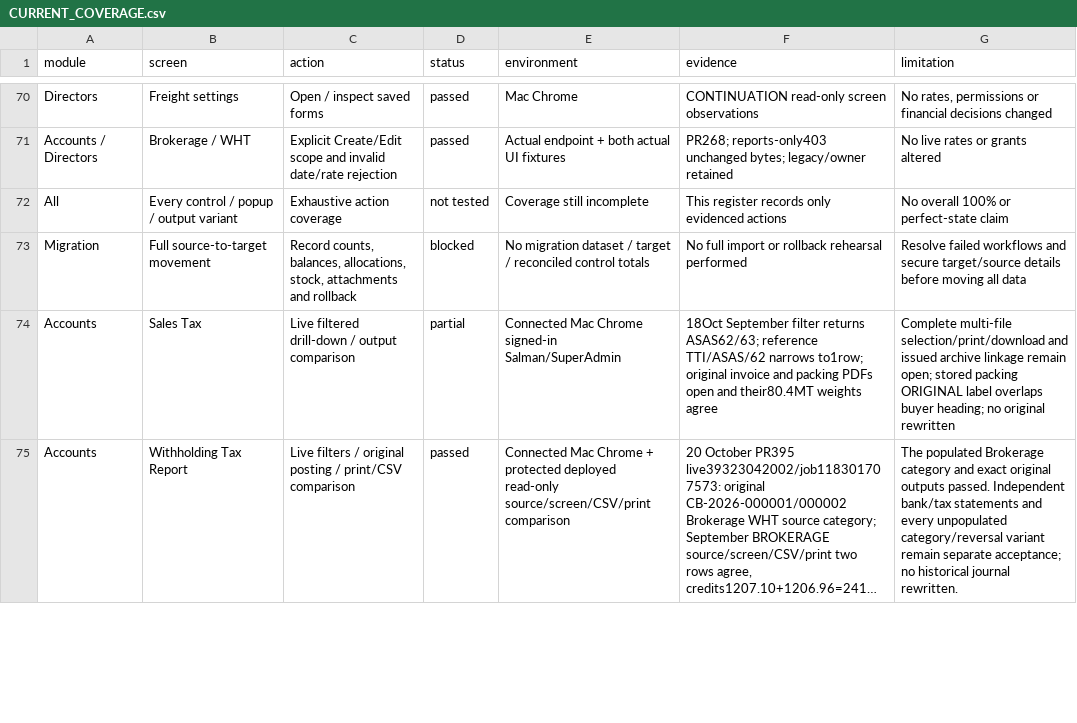
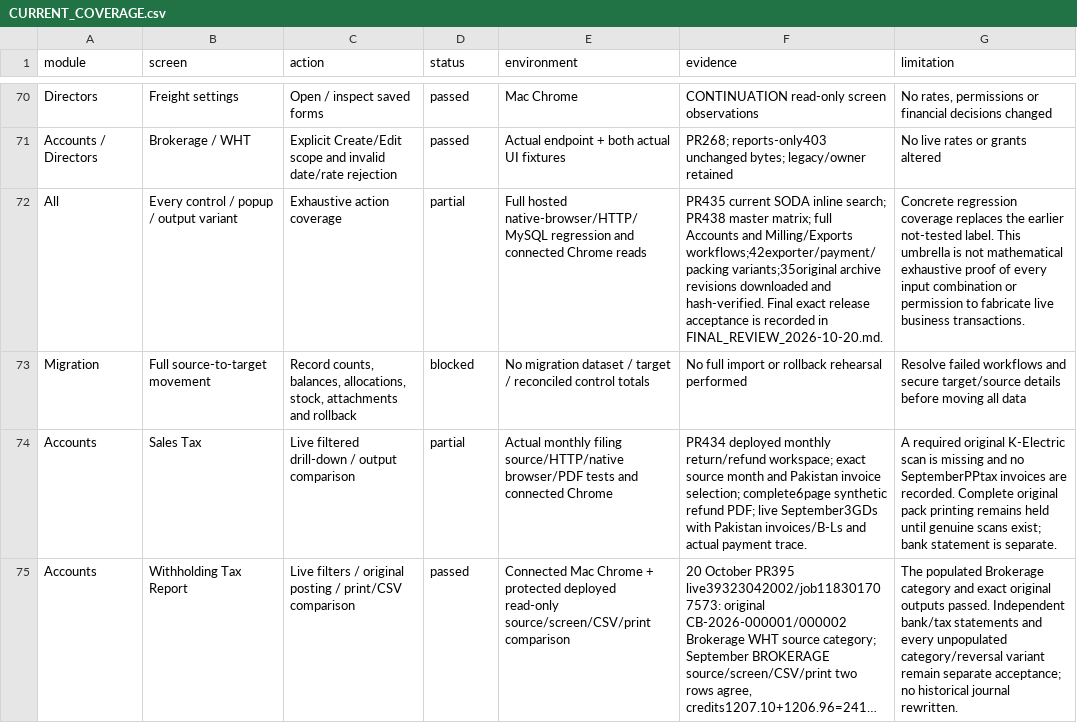
Before and after one commit to salpiracha-cmyk/transtarde, a CSV file: docs/reviews/software-audit-2026-10-16/CURRENT_COVERAGE.csv, drawn as a sheet; only a part is shown, gaps mark what is left out; long unchanged cells end in …; the diff covers the shown part only; the diff names each change by its address in the sheet, - before the commit and + after, or states it on an @@ line.

Commit message:
Record final deployed audit checks and exact remaining business acceptance

```diff
--- a/docs/reviews/software-audit-2026-10-16/CURRENT_COVERAGE.csv
+++ b/docs/reviews/software-audit-2026-10-16/CURRENT_COVERAGE.csv
-D72 (status): not tested
+D72 (status): partial
-E72 (environment): Coverage still incomplete
+E72 (environment): Full hosted native-browser/HTTP/MySQL regression and connected Chrome reads
-F72 (evidence): This register records only evidenced actions
+F72 (evidence): PR435 current SODA inline search; PR438 master matrix; full Accounts and Milling/Exports workflows;42exporter/payment/packing variants;35original archive revisions downloaded and hash-verified. Final exact release acceptance is recorded in FINAL_REVIEW_2026-10-20.md.
-G72 (limitation): No overall 100% or perfect-state claim
+G72 (limitation): Concrete regression coverage replaces the earlier not-tested label. This umbrella is not mathematical exhaustive proof of every input combination or permission to fabricate live business transactions.
-E74 (environment): Connected Mac Chrome signed-in Salman/SuperAdmin
+E74 (environment): Actual monthly filing source/HTTP/native browser/PDF tests and connected Chrome
-F74 (evidence): 18Oct September filter returns ASAS62/63; reference TTI/ASAS/62 narrows to1row; original invoice and packing PDFs open and their80.4MT weights agree
+F74 (evidence): PR434 deployed monthly return/refund workspace; exact source month and Pakistan invoice selection; complete6page synthetic refund PDF; live September3GDs with Pakistan invoices/B-Ls and actual payment trace.
-G74 (limitation): Complete multi-file selection/print/download and issued archive linkage remain open; stored packing ORIGINAL label overlaps buyer heading; no original rewritten
+G74 (limitation): A required original K-Electric scan is missing and no SeptemberPPtax invoices are recorded. Complete original pack printing remains held until genuine scans exist; bank statement is separate.
```
Also changed, not shown: 9 edited cells elsewhere in this file, 5 other files.
